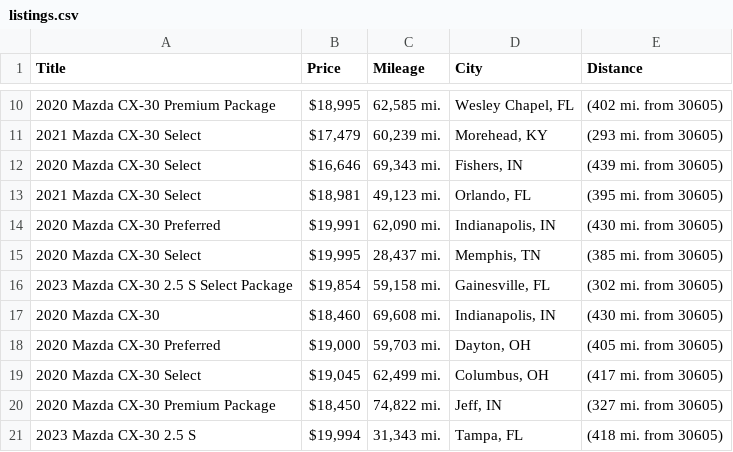
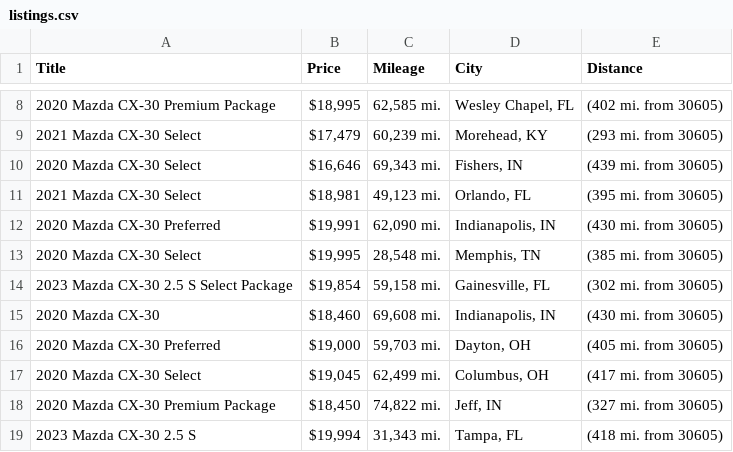
Before and after one commit to jwd0526/go-practice, a CSV file: listings.csv, drawn as a sheet; only a part is shown, gaps mark what is left out; the diff covers the shown part only.

```diff
--- a/listings.csv
+++ b/listings.csv
@@ -14,3 +12,3 @@ Title,Price,Mileage,City,Distance
 2020 Mazda CX-30 Preferred,"$19,991","62,090 mi.","Indianapolis, IN",(430 mi. from 30605)
-2020 Mazda CX-30 Select,"$19,995","28,437 mi.","Memphis, TN",(385 mi. from 30605)
+2020 Mazda CX-30 Select,"$19,995","28,548 mi.","Memphis, TN",(385 mi. from 30605)
 2023 Mazda CX-30 2.5 S Select Package,"$19,854","59,158 mi.","Gainesville, FL",(302 mi. from 30605)
```
Also changed, not shown: 3 added rows, 4 removed rows and 2 edited cells elsewhere in this file, 1 other file.
